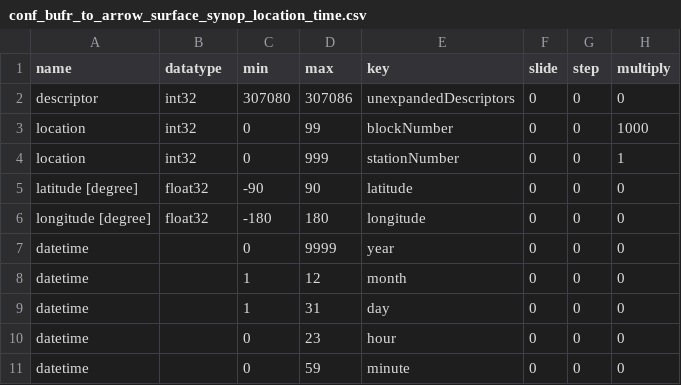
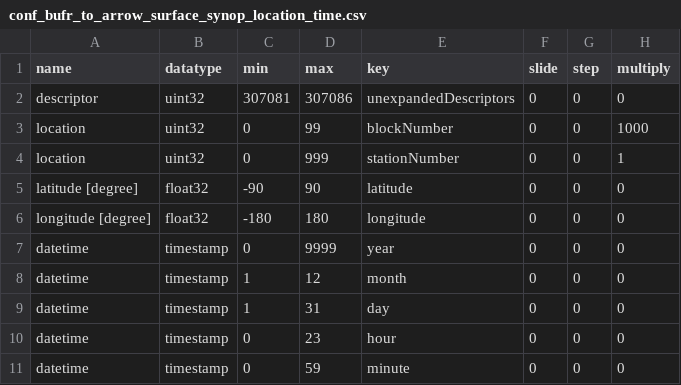
Before and after one commit to public-tatsuya-noyori/meteorological_preprocessor, a CSV file: src/meteorological_preprocessor/conf_bufr_to_arrow_surface_synop_location_time.csv, drawn as a sheet.

```diff
--- a/src/meteorological_preprocessor/conf_bufr_to_arrow_surface_synop_location_time.csv
+++ b/src/meteorological_preprocessor/conf_bufr_to_arrow_surface_synop_location_time.csv
@@ -1,11 +1,11 @@
 name,datatype,min,max,key,slide,step,multiply
-descriptor,int32,307080,307086,unexpandedDescriptors,0,0,0
-location,int32,0,99,blockNumber,0,0,1000
-location,int32,0,999,stationNumber,0,0,1
+descriptor,uint32,307081,307086,unexpandedDescriptors,0,0,0
+location,uint32,0,99,blockNumber,0,0,1000
+location,uint32,0,999,stationNumber,0,0,1
 latitude [degree],float32,-90,90,latitude,0,0,0
 longitude [degree],float32,-180,180,longitude,0,0,0
-datetime,,0,9999,year,0,0,0
-datetime,,1,12,month,0,0,0
-datetime,,1,31,day,0,0,0
-datetime,,0,23,hour,0,0,0
-datetime,,0,59,minute,0,0,0
+datetime,timestamp,0,9999,year,0,0,0
+datetime,timestamp,1,12,month,0,0,0
+datetime,timestamp,1,31,day,0,0,0
+datetime,timestamp,0,23,hour,0,0,0
+datetime,timestamp,0,59,minute,0,0,0
```
Also changed, not shown: src/meteorological_preprocessor/conf_bufr_to_arrow_surface_synop_properties.csv, 2 other files.
